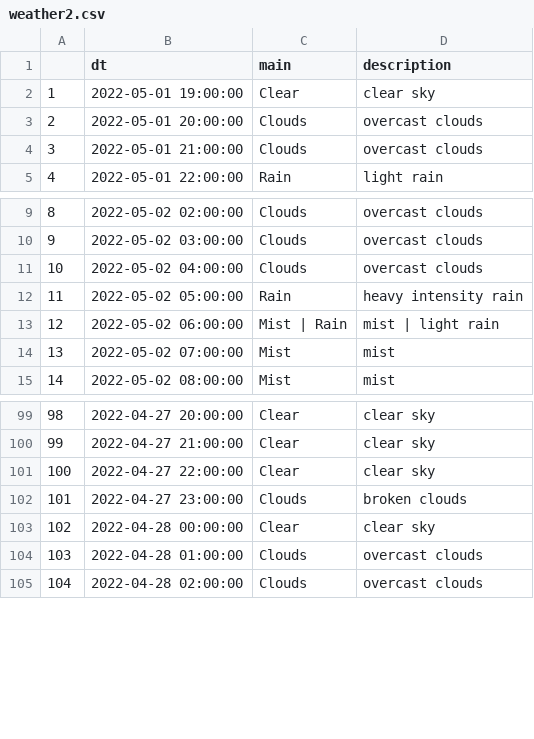
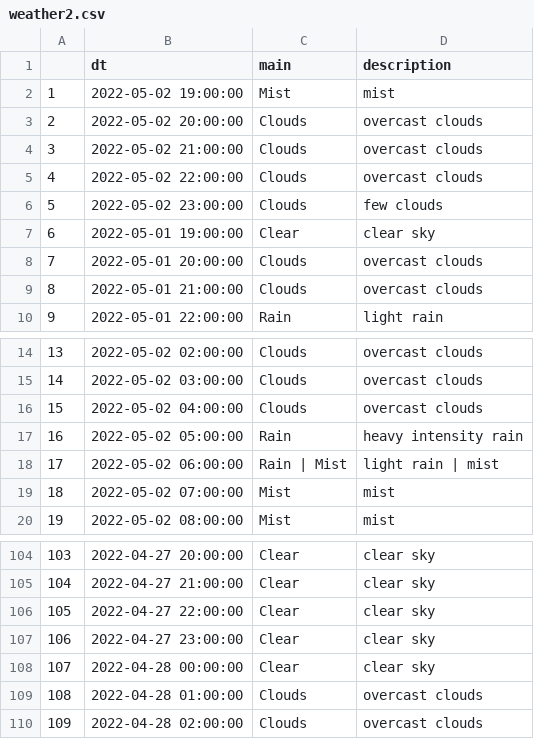
Before and after one commit to rchen4759/NYC-Tweets, a CSV file: data/weather2.csv, drawn as a sheet; only a part is shown, gaps mark what is left out; addresses are those after the commit; the diff names each change by its address in the sheet, - before the commit and + after, or states it on an @@ line.

```diff
--- a/data/weather2.csv
+++ b/data/weather2.csv
+row 2: 1 | 2022-05-02 19:00:00 | Mist | mist
+row 3: 2 | 2022-05-02 20:00:00 | Clouds | overcast clouds
+row 4: 3 | 2022-05-02 21:00:00 | Clouds | overcast clouds
+row 5: 4 | 2022-05-02 22:00:00 | Clouds | overcast clouds
+row 6: 5 | 2022-05-02 23:00:00 | Clouds | few clouds
@@ column A renumbered from row 7 down @@
-C18 (main): Mist | Rain
+C18 (main): Rain | Mist
-D18 (description): mist | light rain
+D18 (description): light rain | mist
-C107 (main): Clouds
+C107 (main): Clear
-D107 (description): broken clouds
+D107 (description): clear sky
```
Also changed, not shown: data/NYC_weather.csv, 2 other files.
